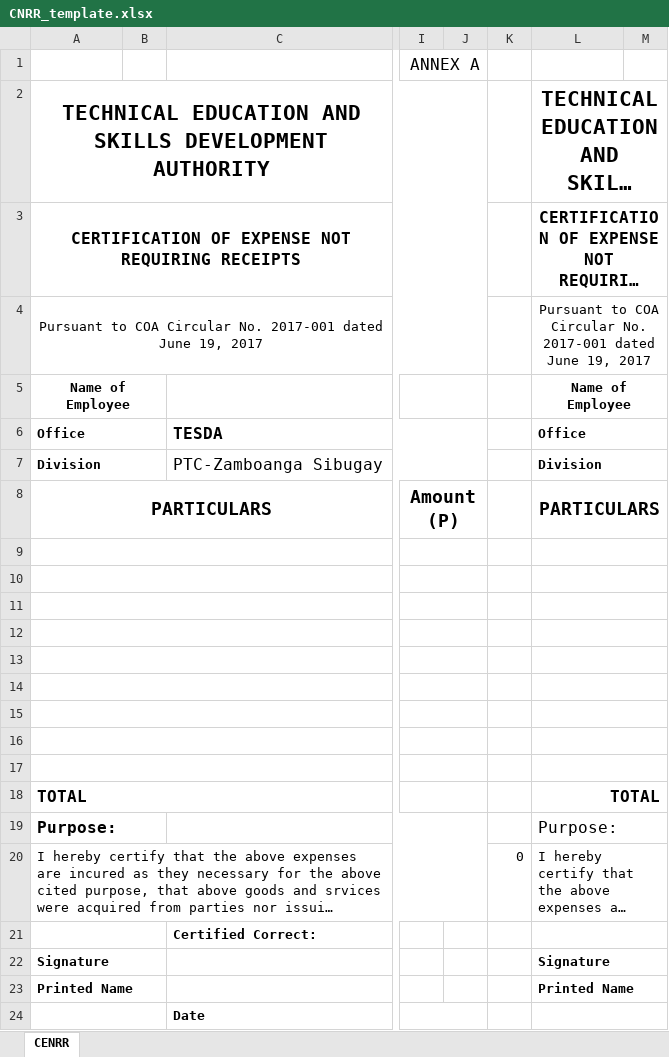
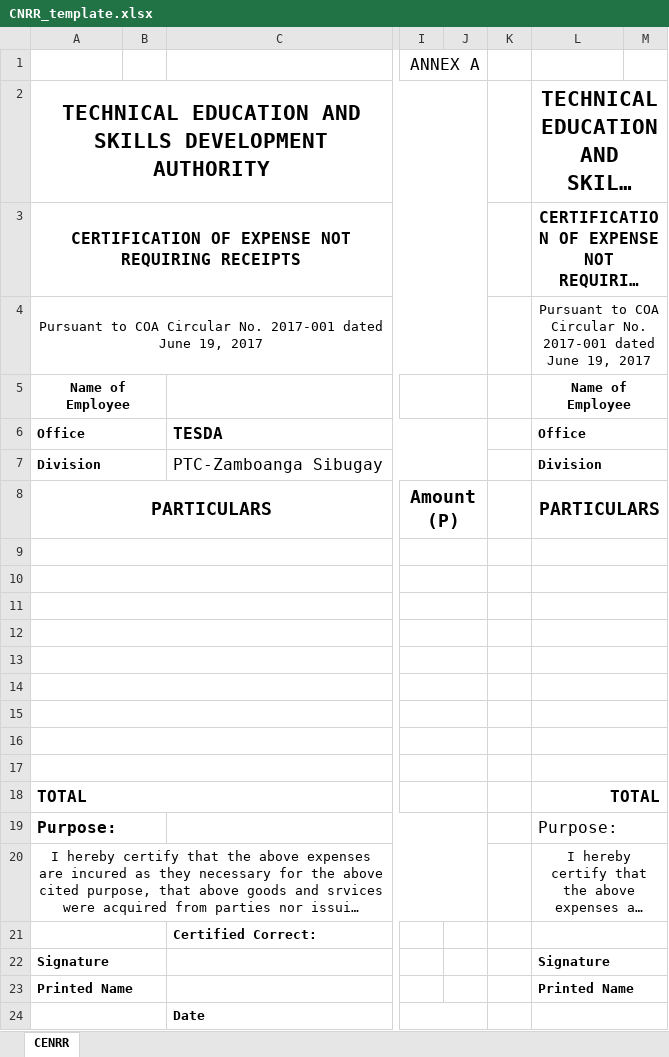
Before and after one commit to IOTWORKSPH/tesda-pcvms, an Excel workbook: pettycash/templates/excel_templates/CNRR_template.xlsx, sheet CENRR, drawn as a sheet; only a part is shown, gaps mark what is left out; long unchanged cells end in …; values as stored, in another font and other column widths than the file's, no borders; the diff names each change by its address in the sheet, - before the commit and + after, or states it on an @@ line.

```diff
--- a/pettycash/templates/excel_templates/CNRR_template.xlsx (sheet CENRR)
+++ b/pettycash/templates/excel_templates/CNRR_template.xlsx (sheet CENRR)
-A20 alignment: left
+A20 alignment: center
-K20: 0
+K20: (empty)
-L20 alignment: left
+L20 alignment: center
```
Also changed, not shown: pettycash/templates/excel_templates/IAR_template.xlsx, pettycash/templates/excel_templates/PCV_template.xlsx, 29 other files.
